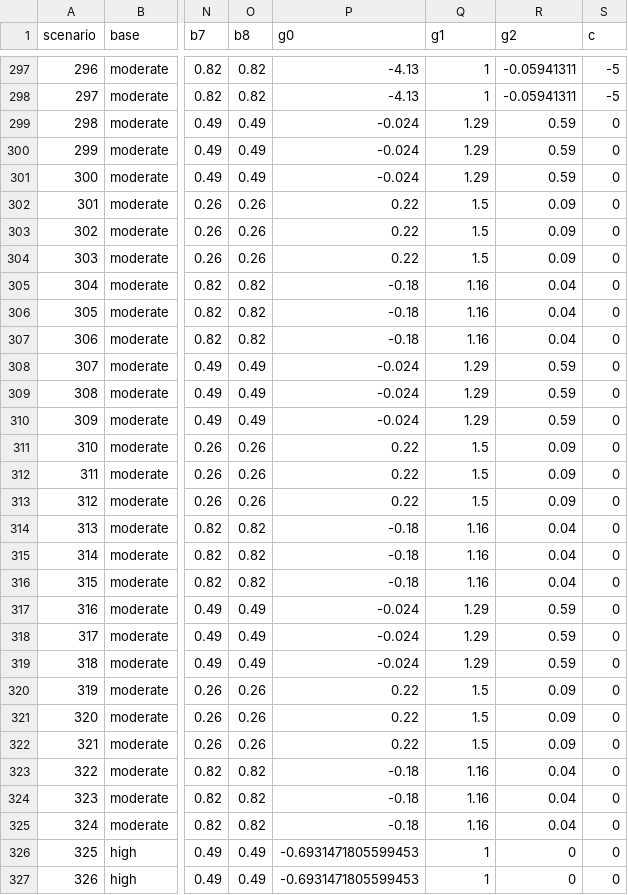
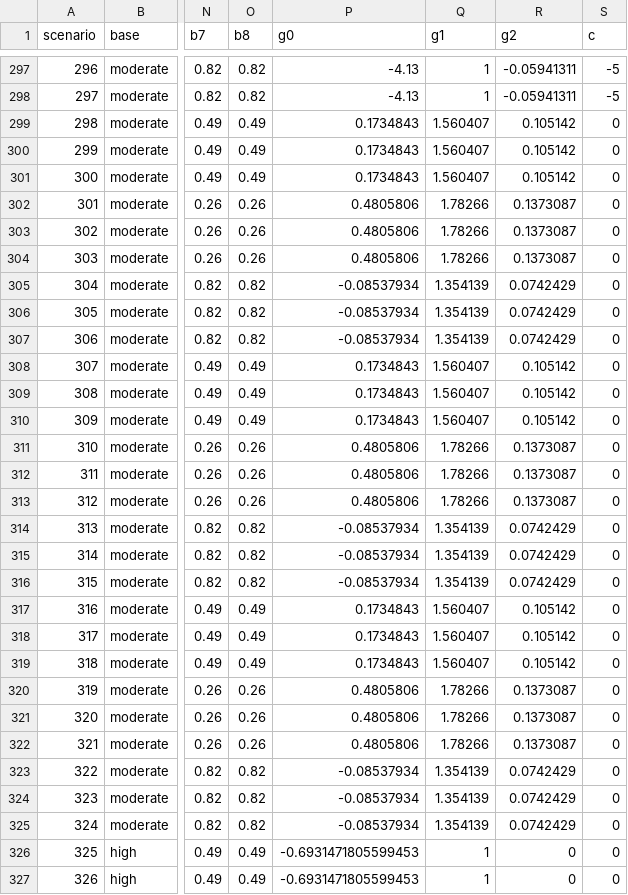
Before and after one commit to rekkasa/arekkas_HteSimulation_BMC_2021, a CSV file: data/processed/analysisIds.csv, drawn as a sheet; only a part is shown, gaps mark what is left out; the diff covers the shown part only; the diff names each change by its address in the sheet, - before the commit and + after, or states it on an @@ line.

Commit message:
write new analysis ids

```diff
--- a/data/processed/analysisIds.csv
+++ b/data/processed/analysisIds.csv
-P299:P301 (g0): -0.024
+P299:P301 (g0): 0.1734843
-Q299:Q301 (g1): 1.29
+Q299:Q301 (g1): 1.560407
-R299:R301 (g2): 0.59
+R299:R301 (g2): 0.105142
-P302:P304 (g0): 0.22
+P302:P304 (g0): 0.4805806
-Q302:Q304 (g1): 1.5
+Q302:Q304 (g1): 1.78266
-R302:R304 (g2): 0.09
+R302:R304 (g2): 0.1373087
-P305:P307 (g0): -0.18
+P305:P307 (g0): -0.08537934
-Q305:Q307 (g1): 1.16
+Q305:Q307 (g1): 1.354139
-R305:R307 (g2): 0.04
+R305:R307 (g2): 0.0742429
-P308:P310 (g0): -0.024
+P308:P310 (g0): 0.1734843
-Q308:Q310 (g1): 1.29
+Q308:Q310 (g1): 1.560407
-R308:R310 (g2): 0.59
+R308:R310 (g2): 0.105142
-P311:P313 (g0): 0.22
+P311:P313 (g0): 0.4805806
-Q311:Q313 (g1): 1.5
+Q311:Q313 (g1): 1.78266
-R311:R313 (g2): 0.09
+R311:R313 (g2): 0.1373087
-P314:P316 (g0): -0.18
+P314:P316 (g0): -0.08537934
-Q314:Q316 (g1): 1.16
+Q314:Q316 (g1): 1.354139
-R314:R316 (g2): 0.04
+R314:R316 (g2): 0.0742429
-P317:P319 (g0): -0.024
+P317:P319 (g0): 0.1734843
-Q317:Q319 (g1): 1.29
+Q317:Q319 (g1): 1.560407
-R317:R319 (g2): 0.59
+R317:R319 (g2): 0.105142
-P320:P322 (g0): 0.22
+P320:P322 (g0): 0.4805806
-Q320:Q322 (g1): 1.5
+Q320:Q322 (g1): 1.78266
-R320:R322 (g2): 0.09
+R320:R322 (g2): 0.1373087
-P323:P325 (g0): -0.18
+P323:P325 (g0): -0.08537934
-Q323:Q325 (g1): 1.16
+Q323:Q325 (g1): 1.354139
-R323:R325 (g2): 0.04
+R323:R325 (g2): 0.0742429
```
Also changed, not shown: 81 edited cells elsewhere in this file, 1 other file.
